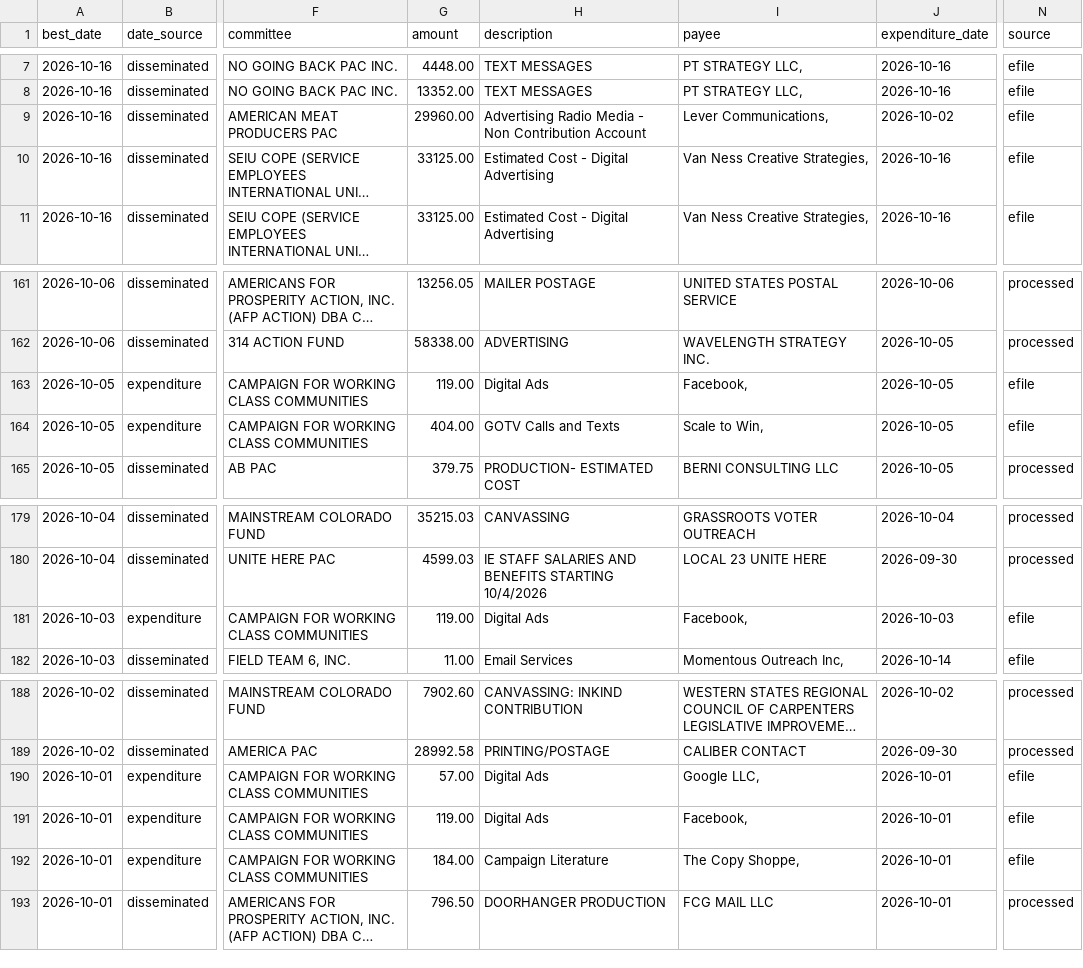
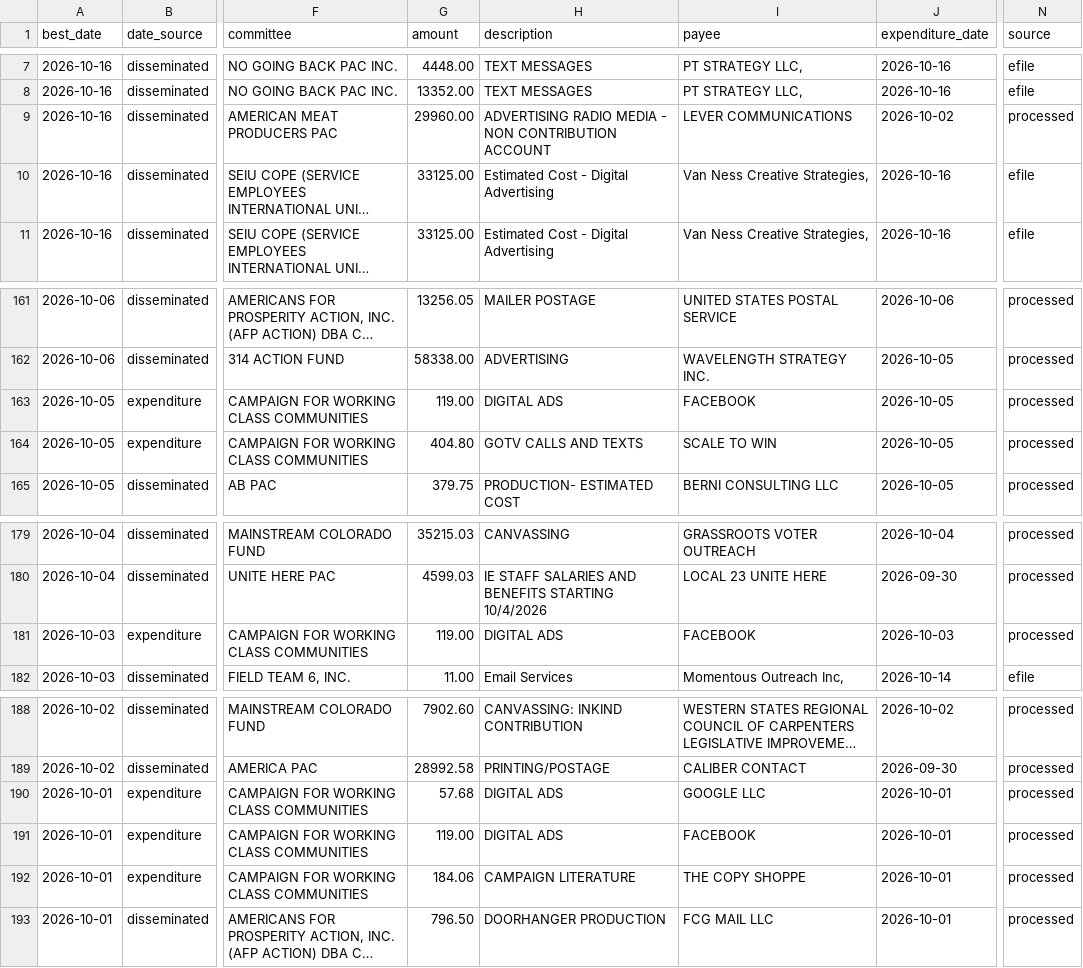
Before and after one commit to elliotgross-aidems/co8-ie-tracker, a CSV file: data/ie_spending.csv, drawn as a sheet; only a part is shown, gaps mark what is left out; long unchanged cells end in …; the diff names each change by its address in the sheet, - before the commit and + after, or states it on an @@ line.

```diff
--- a/data/ie_spending.csv
+++ b/data/ie_spending.csv
-H9 (description): Advertising Radio Media - Non Contribution Account
+H9 (description): ADVERTISING RADIO MEDIA - NON CONTRIBUTION ACCOUNT
-I9 (payee): Lever Communications,
+I9 (payee): LEVER COMMUNICATIONS
-N9 (source): efile
+N9 (source): processed
-H163 (description): Digital Ads
+H163 (description): DIGITAL ADS
-I163 (payee): Facebook,
+I163 (payee): FACEBOOK
-N163:N164 (source): efile
+N163:N164 (source): processed
-G164 (amount): 404.00
+G164 (amount): 404.80
-H164 (description): GOTV Calls and Texts
+H164 (description): GOTV CALLS AND TEXTS
-I164 (payee): Scale to Win,
+I164 (payee): SCALE TO WIN
-H181 (description): Digital Ads
+H181 (description): DIGITAL ADS
-I181 (payee): Facebook,
+I181 (payee): FACEBOOK
-N181 (source): efile
+N181 (source): processed
-G190 (amount): 57.00
+G190 (amount): 57.68
-H190:H191 (description): Digital Ads
+H190:H191 (description): DIGITAL ADS
-I190 (payee): Google LLC,
+I190 (payee): GOOGLE LLC
-N190:N192 (source): efile
+N190:N192 (source): processed
-I191 (payee): Facebook,
+I191 (payee): FACEBOOK
-G192 (amount): 184.00
+G192 (amount): 184.06
-H192 (description): Campaign Literature
+H192 (description): CAMPAIGN LITERATURE
-I192 (payee): The Copy Shoppe,
+I192 (payee): THE COPY SHOPPE
```
Also changed, not shown: 1 other file.
